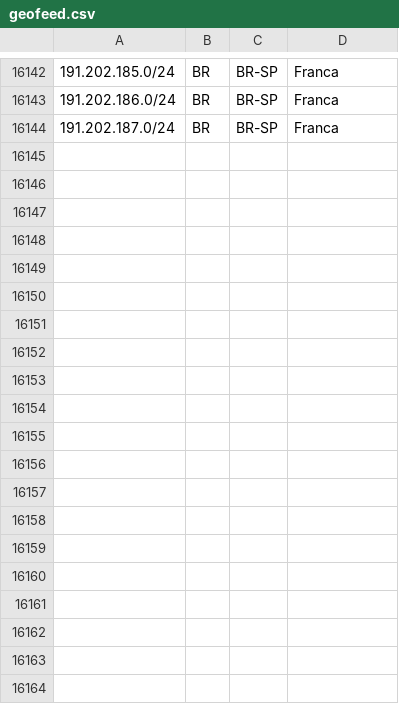
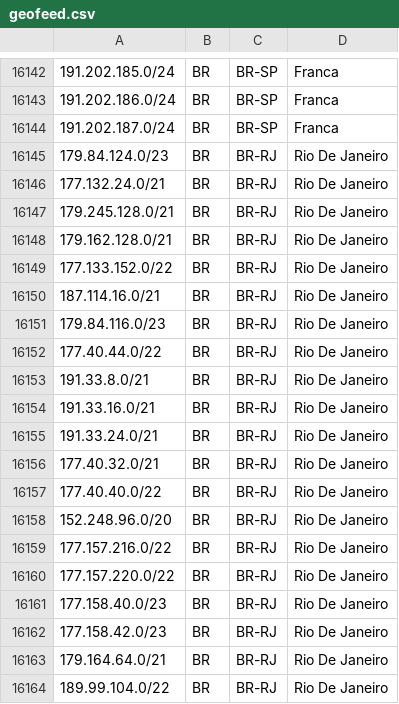
Before and after one commit to baleeiro17/geofeed-vivo, a CSV file: geofeed.csv, drawn as a sheet; only a part is shown, gaps mark what is left out; the diff covers the shown part only; the diff names each change by its address in the sheet, - before the commit and + after, or states it on an @@ line.

Commit message:
Add files via upload

```diff
--- a/geofeed.csv
+++ b/geofeed.csv
+row 16145: 179.84.124.0/23 | BR | BR-RJ | Rio De Janeiro
+row 16146: 177.132.24.0/21 | BR | BR-RJ | Rio De Janeiro
+row 16147: 179.245.128.0/21 | BR | BR-RJ | Rio De Janeiro
+row 16148: 179.162.128.0/21 | BR | BR-RJ | Rio De Janeiro
+row 16149: 177.133.152.0/22 | BR | BR-RJ | Rio De Janeiro
+row 16150: 187.114.16.0/21 | BR | BR-RJ | Rio De Janeiro
+row 16151: 179.84.116.0/23 | BR | BR-RJ | Rio De Janeiro
+row 16152: 177.40.44.0/22 | BR | BR-RJ | Rio De Janeiro
+row 16153: 191.33.8.0/21 | BR | BR-RJ | Rio De Janeiro
+row 16154: 191.33.16.0/21 | BR | BR-RJ | Rio De Janeiro
+row 16155: 191.33.24.0/21 | BR | BR-RJ | Rio De Janeiro
+row 16156: 177.40.32.0/21 | BR | BR-RJ | Rio De Janeiro
+row 16157: 177.40.40.0/22 | BR | BR-RJ | Rio De Janeiro
+row 16158: 152.248.96.0/20 | BR | BR-RJ | Rio De Janeiro
+row 16159: 177.157.216.0/22 | BR | BR-RJ | Rio De Janeiro
+row 16160: 177.157.220.0/22 | BR | BR-RJ | Rio De Janeiro
+row 16161: 177.158.40.0/23 | BR | BR-RJ | Rio De Janeiro
+row 16162: 177.158.42.0/23 | BR | BR-RJ | Rio De Janeiro
+row 16163: 179.164.64.0/21 | BR | BR-RJ | Rio De Janeiro
+row 16164: 189.99.104.0/22 | BR | BR-RJ | Rio De Janeiro
```
Also changed, not shown: 9 added rows elsewhere in this file.
